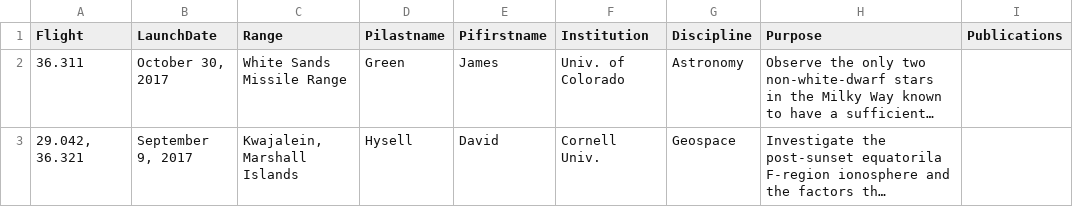
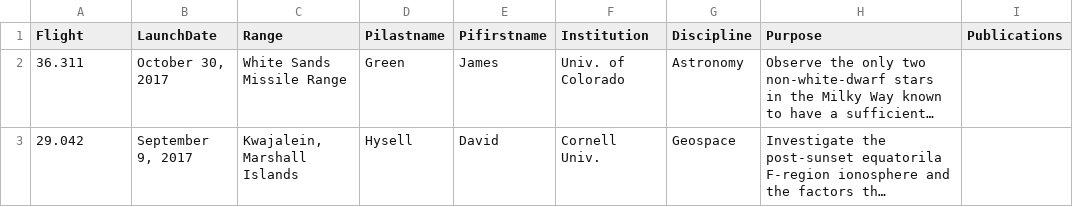
Before and after one commit to smartin41/NASA-rocket-science.github.io, a CSV file: _data/launches_science.csv, drawn as a sheet; long unchanged cells end in …; the diff names each change by its address in the sheet, - before the commit and + after, or states it on an @@ line.

Commit message:
test

```diff
--- a/_data/launches_science.csv
+++ b/_data/launches_science.csv
-A3 (Flight): 29.042, 36.321
+A3 (Flight): 29.042
```
